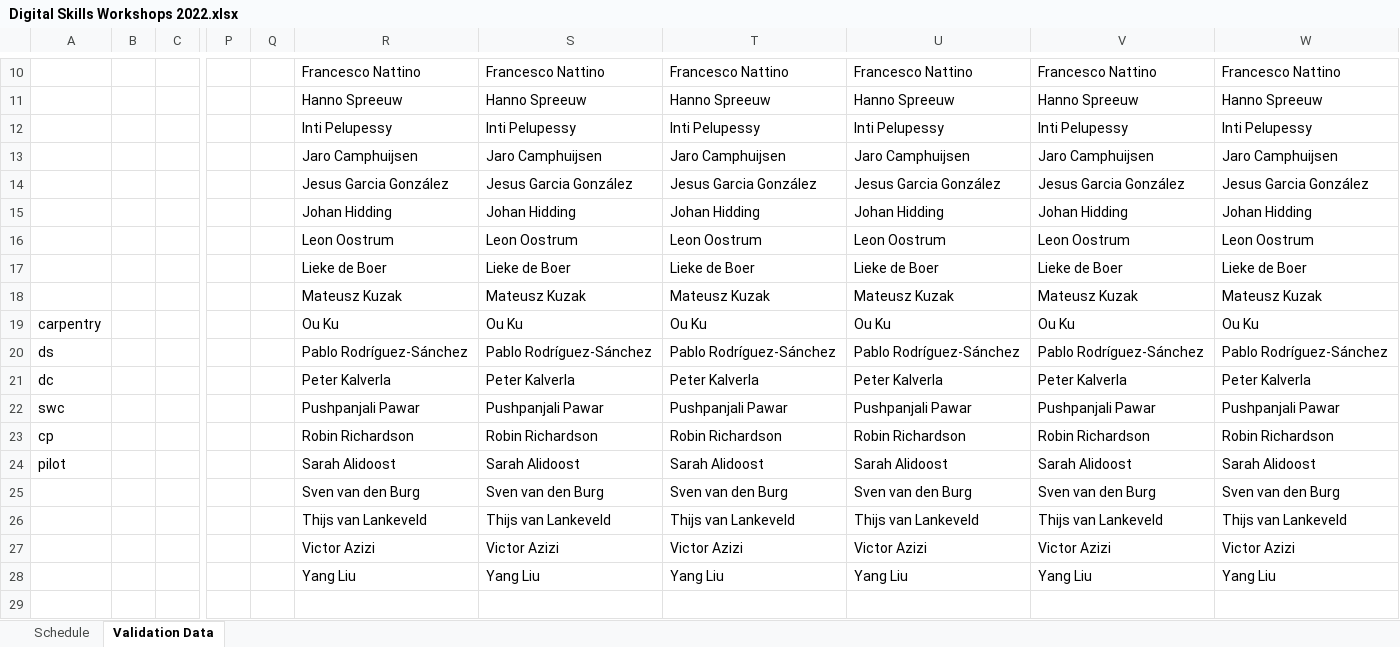
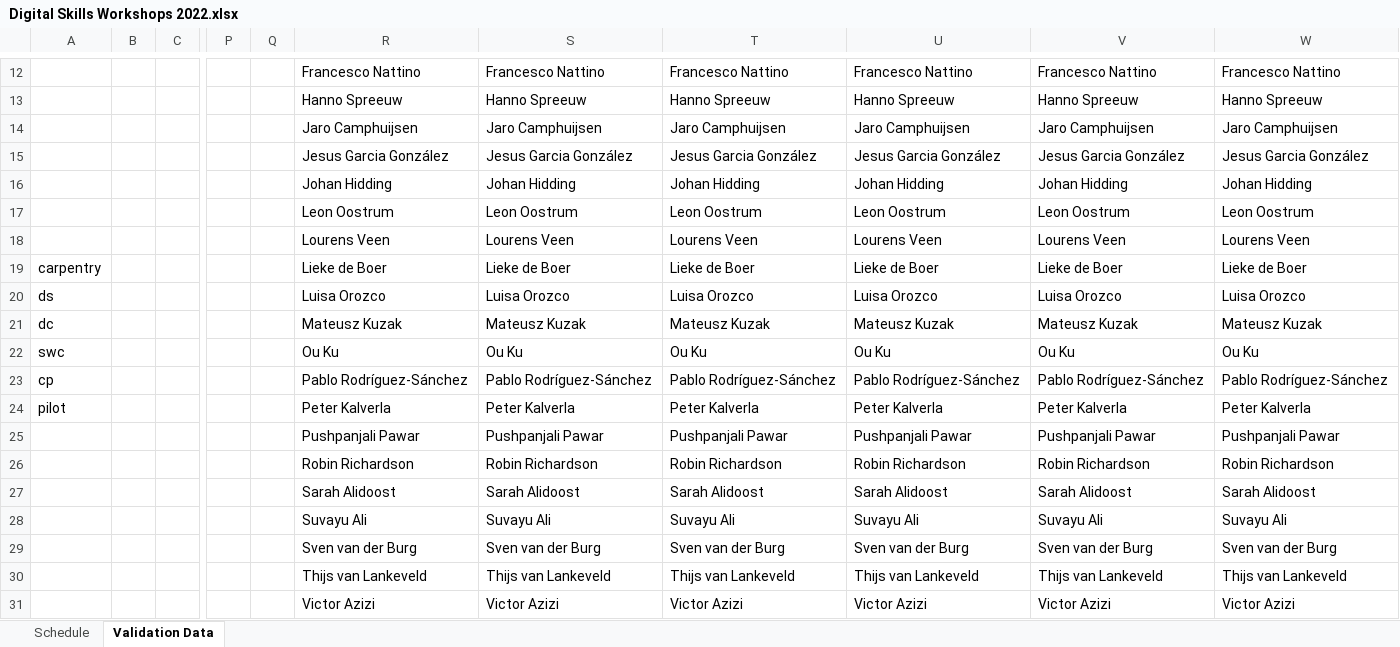
Before and after one commit to esciencecenter-digital-skills/training-infrastructure, an Excel workbook: create_data/Digital Skills Workshops 2022.xlsx, sheet Validation Data, drawn as a sheet; only a part is shown, gaps mark what is left out; the shorter side is filled out with more unchanged rows; values as stored, in another font and other column widths than the file's, no borders; table styles not drawn; removed rows and columns are numbered as before the commit, all else as after; rows hold the shown columns only; the diff covers the shown part only; the diff names each change by its address in the sheet, - before the commit and + after, or states it on an @@ line.

```diff
--- a/create_data/Digital Skills Workshops 2022.xlsx (sheet Validation Data)
+++ b/create_data/Digital Skills Workshops 2022.xlsx (sheet Validation Data)
-row 12:  |  |  |  |  | Inti Pelupessy | Inti Pelupessy | Inti Pelupessy | Inti Pelupessy | Inti Pelupessy | Inti Pelupessy
+row 18:  |  |  |  |  | Lourens Veen | Lourens Veen | Lourens Veen | Lourens Veen | Lourens Veen | Lourens Veen
-A19: (empty)
+A19: carpentry
+row 20: ds |  |  |  |  | Luisa Orozco | Luisa Orozco | Luisa Orozco | Luisa Orozco | Luisa Orozco | Luisa Orozco
-A21: (empty)
+A21: dc
-A22: carpentry
+A22: swc
-A23: ds
+A23: cp
-A24: dc
+A24: pilot
-A25: swc
+A25: (empty)
-A26: cp
+A26: (empty)
-A27: pilot
+A27: (empty)
+row 28:  |  |  |  |  | Suvayu Ali | Suvayu Ali | Suvayu Ali | Suvayu Ali | Suvayu Ali | Suvayu Ali
-R29: Sven van den Burg
+R29: Sven van der Burg
-S29: Sven van den Burg
+S29: Sven van der Burg
-T29: Sven van den Burg
+T29: Sven van der Burg
-U29: Sven van den Burg
+U29: Sven van der Burg
-V29: Sven van den Burg
+V29: Sven van der Burg
-W29: Sven van den Burg
+W29: Sven van der Burg
```
Also changed, not shown: 2 added rows and 18 edited cells elsewhere in this sheet, sheet Schedule, 8 other files.
